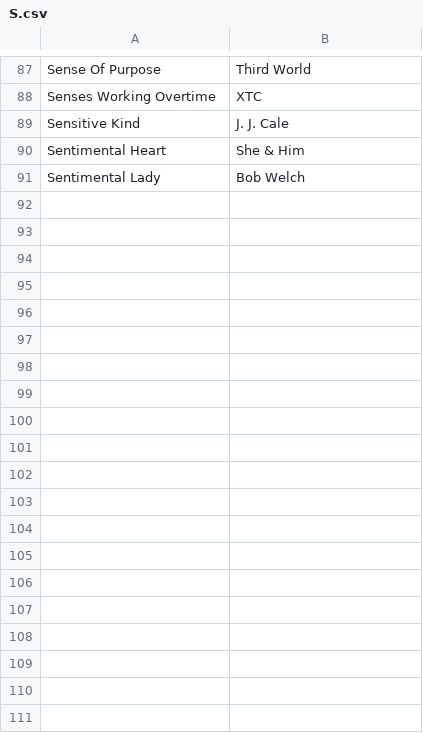
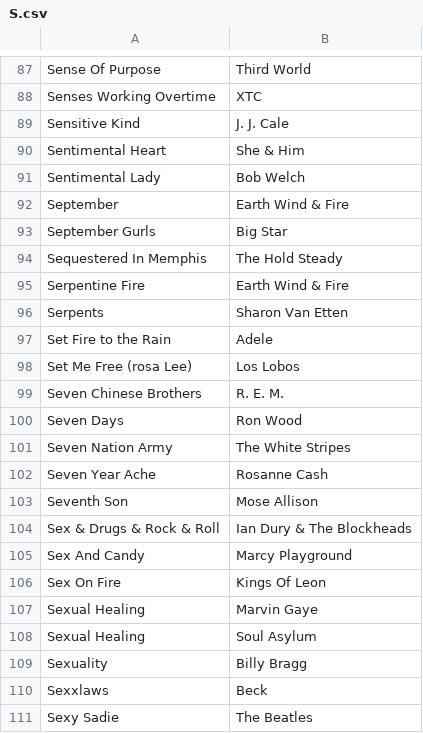
Before and after one commit to asudell/a2z, a CSV file: cache/xpn/S.csv, drawn as a sheet; only a part is shown, gaps mark what is left out; the diff covers the shown part only.

```diff
--- a/cache/xpn/S.csv
+++ b/cache/xpn/S.csv
@@ -91 +91,21 @@ Sentimental Heart,She & Him
 Sentimental Lady,Bob Welch
+September,Earth Wind & Fire
+September Gurls,Big Star
+Sequestered In Memphis,The Hold Steady
+Serpentine Fire,Earth Wind & Fire
+Serpents,Sharon Van Etten
+Set Fire to the Rain,Adele
+Set Me Free (rosa Lee),Los Lobos
+Seven Chinese Brothers,R. E. M.
+Seven Days,Ron Wood
+Seven Nation Army,The White Stripes
+Seven Year Ache,Rosanne Cash
+Seventh Son,Mose Allison
+Sex & Drugs & Rock & Roll,Ian Dury & The Blockheads
+Sex And Candy,Marcy Playground
+Sex On Fire,Kings Of Leon
+Sexual Healing,Marvin Gaye
+Sexual Healing,Soul Asylum
+Sexuality,Billy Bragg
+Sexxlaws,Beck
+Sexy Sadie,The Beatles
```
Also changed, not shown: 72 added rows elsewhere in this file, 1 other file.
